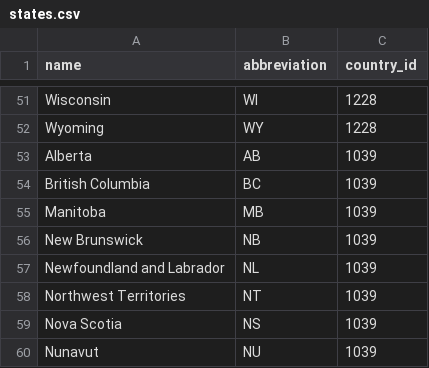
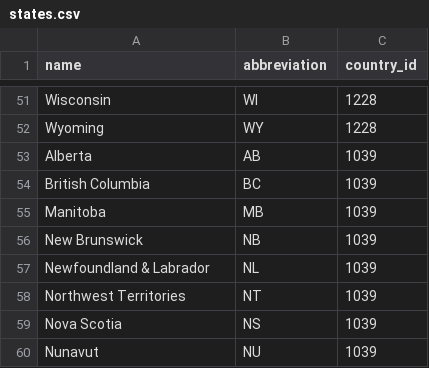
Before and after one commit to jongirard/plentus-pre-launch, a CSV file: states.csv, drawn as a sheet; only a part is shown, gaps mark what is left out.

```diff
--- a/states.csv
+++ b/states.csv
@@ -56,3 +56,3 @@
 "New Brunswick","NB","1039"
-"Newfoundland and Labrador","NL","1039"
+"Newfoundland & Labrador","NL","1039"
 "Northwest Territories","NT","1039"
```
Also changed, not shown: 44 other files.
